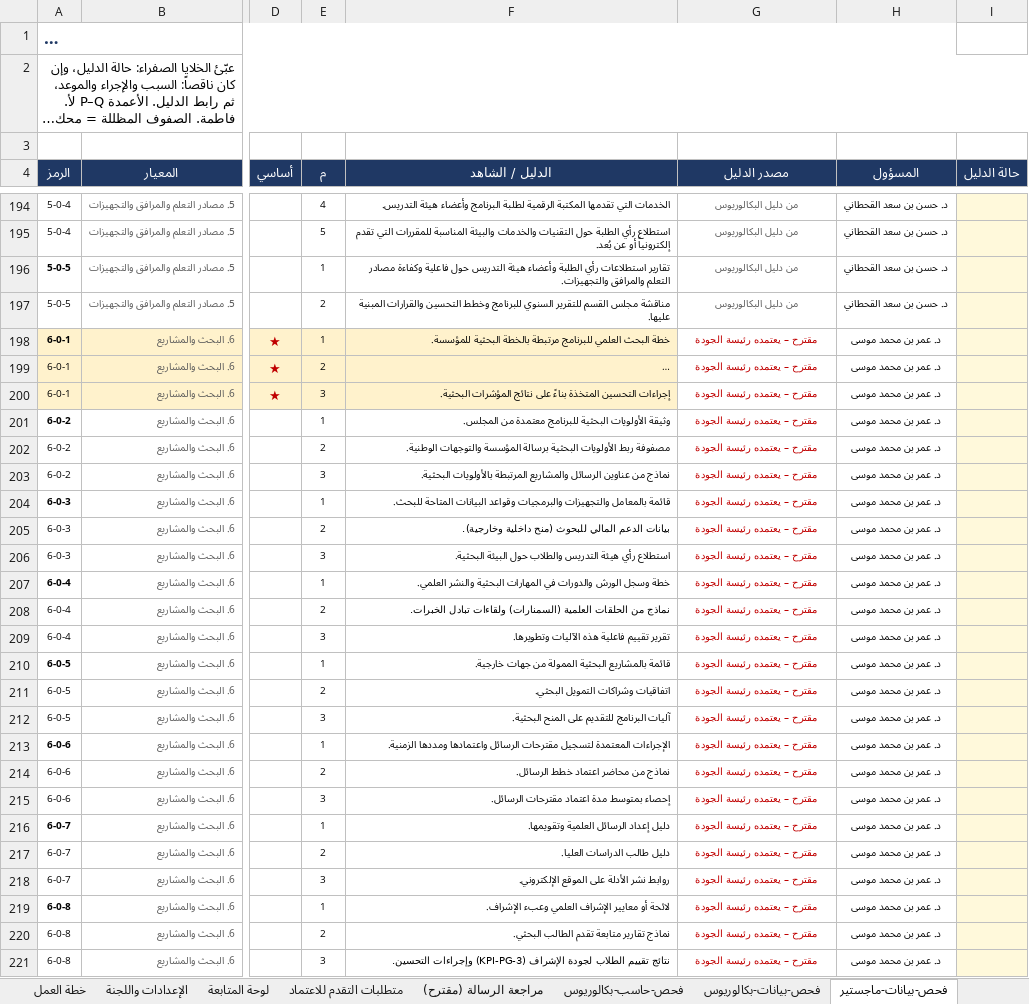
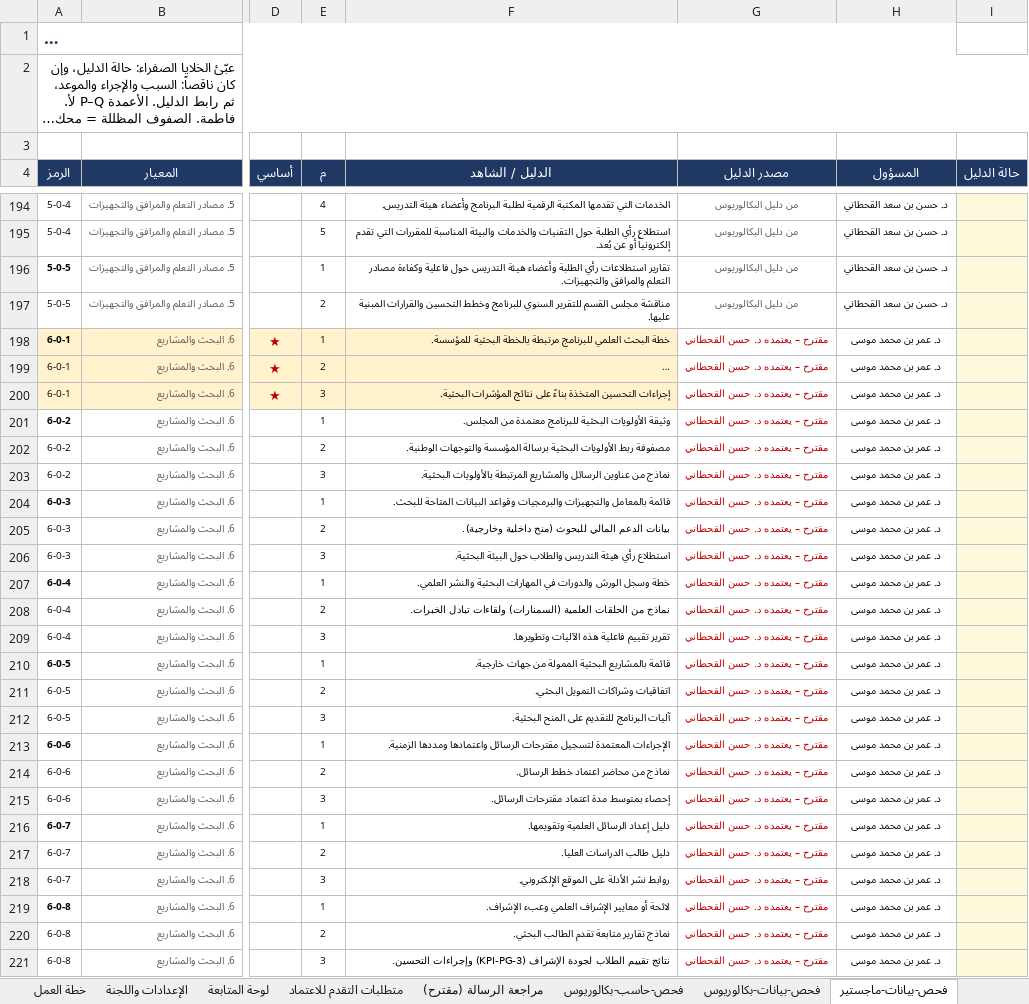
Before and after one commit to Nahlah/Test, an Excel workbook: خطة_الاعتماد_البرامجي_المرحلة_الأولى.xlsx, sheet فحص-بيانات-ماجستير, drawn as a sheet; only a part is shown, gaps mark what is left out; long unchanged cells end in …; values as stored, in another font and other column widths than the file's, no borders; conditional formats not drawn; the diff covers the shown part only; the diff names each change by its address in the sheet, - before the commit and + after, or states it on an @@ line.

```diff
--- a/خطة_الاعتماد_البرامجي_المرحلة_الأولى.xlsx (sheet فحص-بيانات-ماجستير)
+++ b/خطة_الاعتماد_البرامجي_المرحلة_الأولى.xlsx (sheet فحص-بيانات-ماجستير)
-G198:G221 (مصدر الدليل): مقترح – يعتمده رئيسة الجودة
+G198:G221 (مصدر الدليل): مقترح – يعتمده د. حسن القحطاني
```
Also changed, not shown: 9 edited cells elsewhere in this sheet, sheet خطة العمل, sheet الإعدادات واللجنة.
